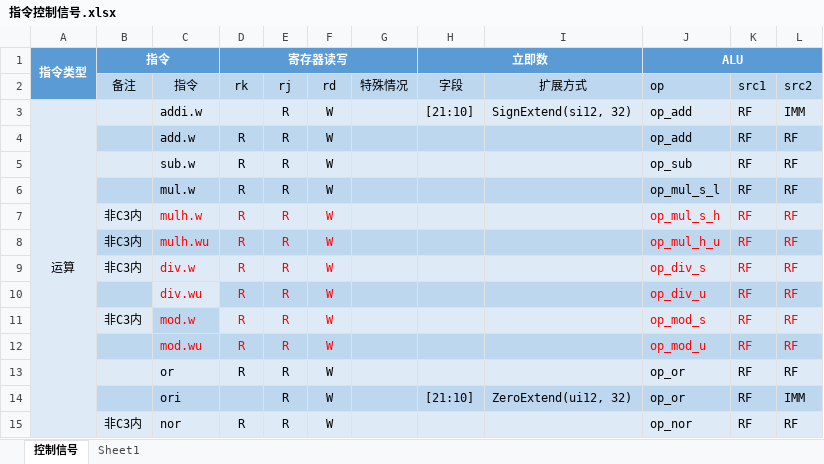
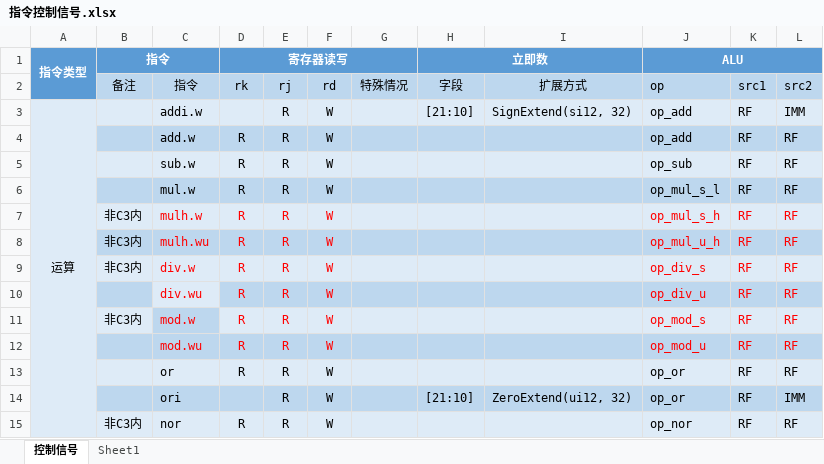
Before and after one commit to ykykzq/SimpleCPU, an Excel workbook: docs/指令控制信号.xlsx, sheet 控制信号, drawn as a sheet; only a part is shown; values as stored, in another font and other column widths than the file's, no borders; conditional formats not drawn; the diff names each change by its address in the sheet, - before the commit and + after, or states it on an @@ line.

```diff
--- a/docs/指令控制信号.xlsx (sheet 控制信号)
+++ b/docs/指令控制信号.xlsx (sheet 控制信号)
-J8 (ALU): op_mul_h_u
+J8 (ALU): op_mul_u_h
```
Also changed, not shown: 10 other files.
